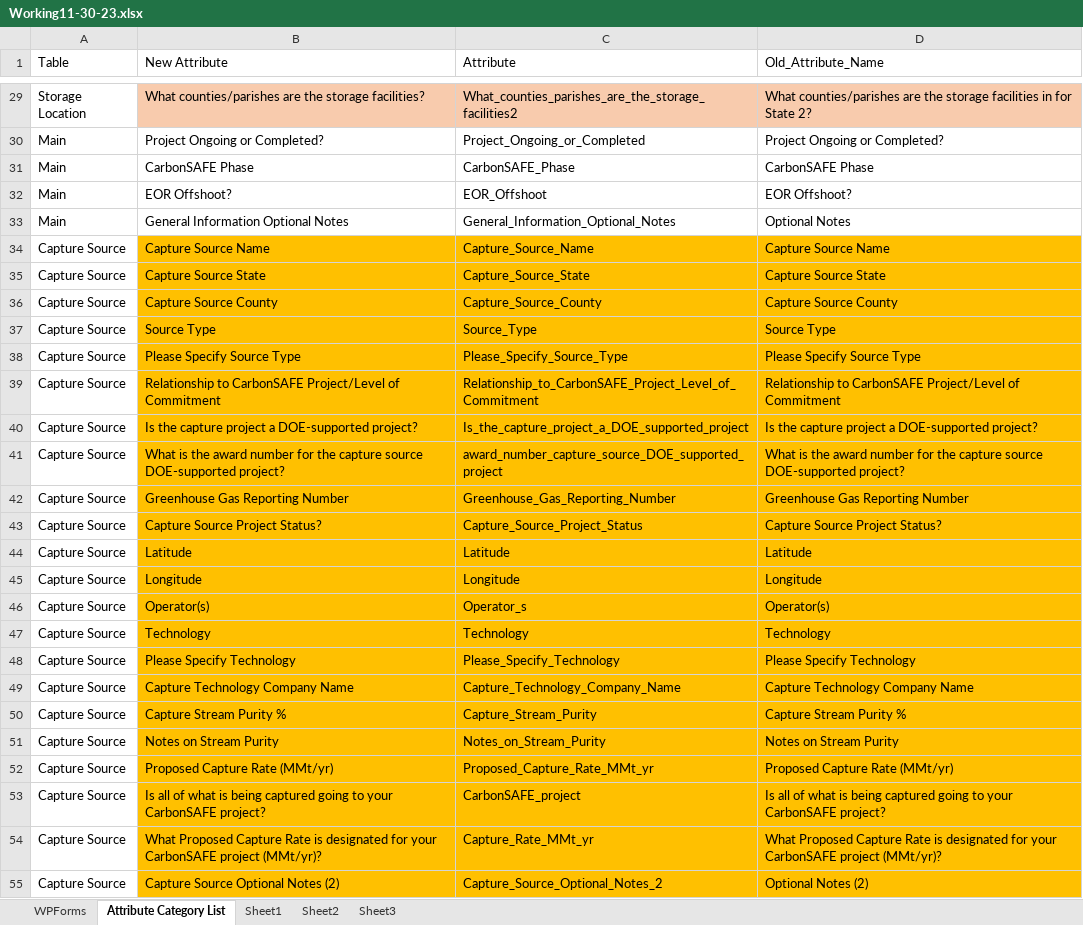
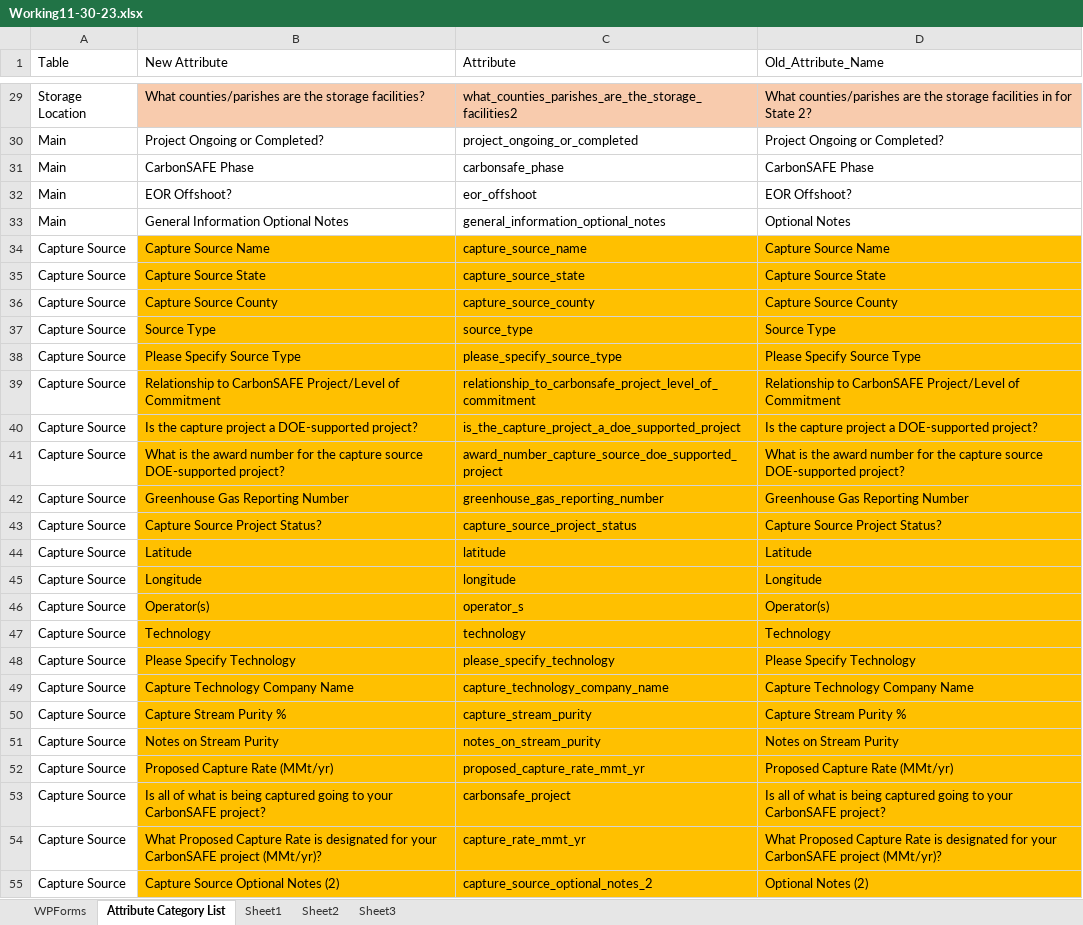
Before and after one commit to msabbatino101/CarbonSafe_DataConversion, an Excel workbook: Sample_Data/Working11-30-23.xlsx, sheet Attribute Category List, drawn as a sheet; only a part is shown, gaps mark what is left out; values as stored, in another font and other column widths than the file's, no borders; conditional formats not drawn; 1 other sheet too large or unreadable and not compared; the diff covers the shown part only; the diff names each change by its address in the sheet, - before the commit and + after, or states it on an @@ line.

```diff
--- a/Sample_Data/Working11-30-23.xlsx (sheet Attribute Category List)
+++ b/Sample_Data/Working11-30-23.xlsx (sheet Attribute Category List)
-C29 (Attribute): What_counties_parishes_are_the_storage_facilities2
+C29 (Attribute): what_counties_parishes_are_the_storage_facilities2
-C30 (Attribute): Project_Ongoing_or_Completed
+C30 (Attribute): project_ongoing_or_completed
-C31 (Attribute): CarbonSAFE_Phase
+C31 (Attribute): carbonsafe_phase
-C32 (Attribute): EOR_Offshoot
+C32 (Attribute): eor_offshoot
-C33 (Attribute): General_Information_Optional_Notes
+C33 (Attribute): general_information_optional_notes
-C34 (Attribute): Capture_Source_Name
+C34 (Attribute): capture_source_name
-C35 (Attribute): Capture_Source_State
+C35 (Attribute): capture_source_state
-C36 (Attribute): Capture_Source_County
+C36 (Attribute): capture_source_county
-C37 (Attribute): Source_Type
+C37 (Attribute): source_type
-C38 (Attribute): Please_Specify_Source_Type
+C38 (Attribute): please_specify_source_type
-C39 (Attribute): Relationship_to_CarbonSAFE_Project_Level_of_Commitment
+C39 (Attribute): relationship_to_carbonsafe_project_level_of_commitment
-C40 (Attribute): Is_the_capture_project_a_DOE_supported_project
+C40 (Attribute): is_the_capture_project_a_doe_supported_project
-C41 (Attribute): award_number_capture_source_DOE_supported_project
+C41 (Attribute): award_number_capture_source_doe_supported_project
-C42 (Attribute): Greenhouse_Gas_Reporting_Number
+C42 (Attribute): greenhouse_gas_reporting_number
-C43 (Attribute): Capture_Source_Project_Status
+C43 (Attribute): capture_source_project_status
-C44 (Attribute): Latitude
+C44 (Attribute): latitude
-C45 (Attribute): Longitude
+C45 (Attribute): longitude
-C46 (Attribute): Operator_s
+C46 (Attribute): operator_s
-C47 (Attribute): Technology
+C47 (Attribute): technology
-C48 (Attribute): Please_Specify_Technology
+C48 (Attribute): please_specify_technology
-C49 (Attribute): Capture_Technology_Company_Name
+C49 (Attribute): capture_technology_company_name
-C50 (Attribute): Capture_Stream_Purity
+C50 (Attribute): capture_stream_purity
-C51 (Attribute): Notes_on_Stream_Purity
+C51 (Attribute): notes_on_stream_purity
-C52 (Attribute): Proposed_Capture_Rate_MMt_yr
+C52 (Attribute): proposed_capture_rate_mmt_yr
-C53 (Attribute): CarbonSAFE_project
+C53 (Attribute): carbonsafe_project
-C54 (Attribute): Capture_Rate_MMt_yr
+C54 (Attribute): capture_rate_mmt_yr
-C55 (Attribute): Capture_Source_Optional_Notes_2
+C55 (Attribute): capture_source_optional_notes_2
```
Also changed, not shown: 613 edited cells elsewhere in this sheet, 2 other files.
